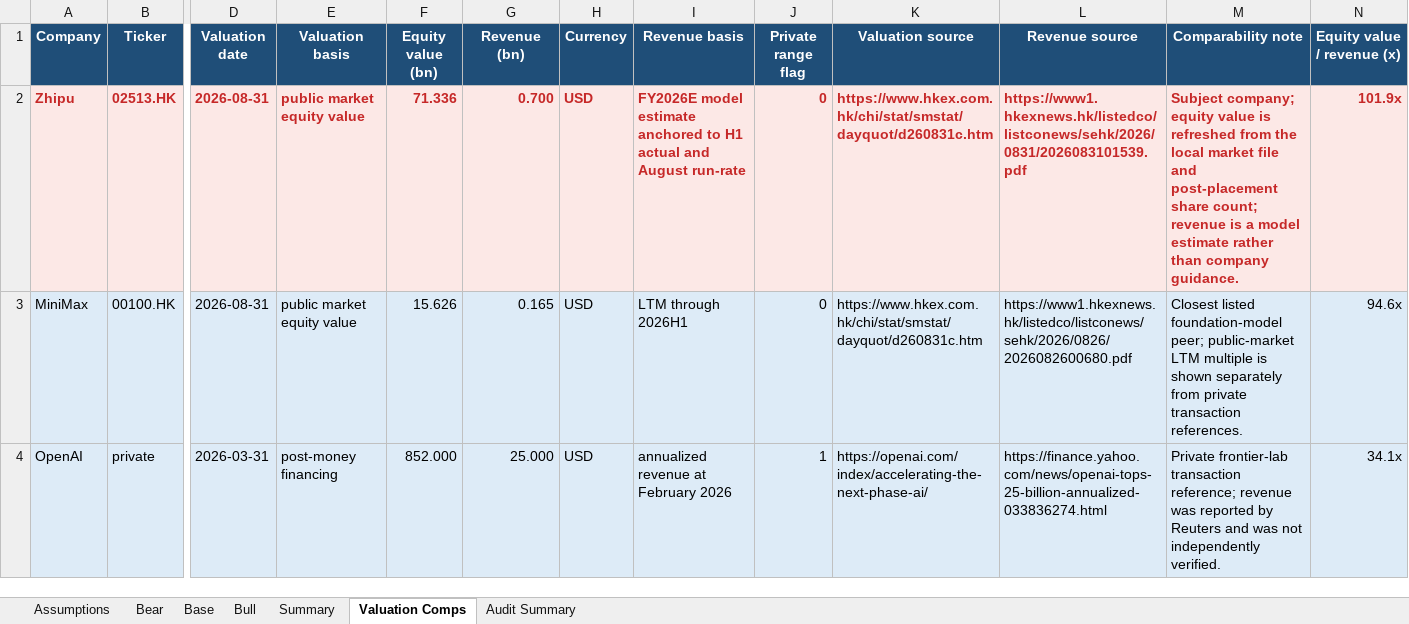
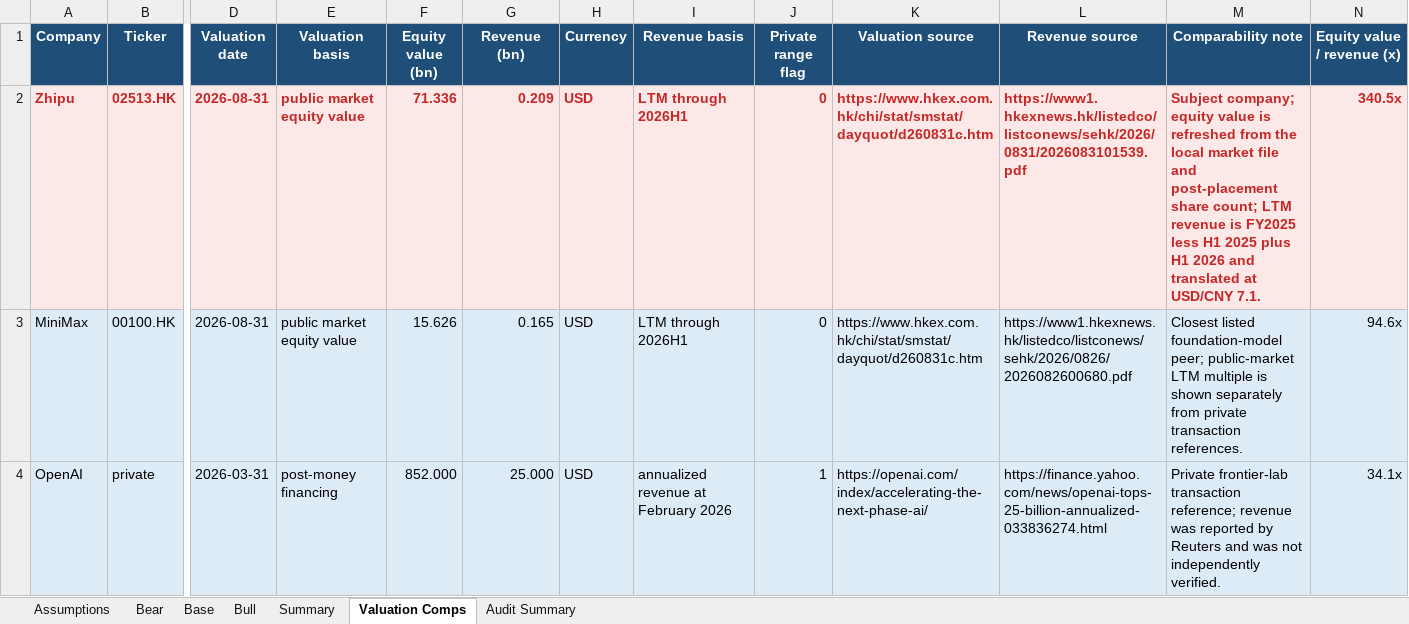
Before and after one commit to ericxuzhesheng/Zhipu-AI-Valuation, an Excel workbook: model/valuation_model.xlsx, sheet Valuation Comps, drawn as a sheet; only a part is shown, gaps mark what is left out; values as stored, in another font and other column widths than the file's, no borders; the diff names each change by its address in the sheet, - before the commit and + after, or states it on an @@ line.

```diff
--- a/model/valuation_model.xlsx (sheet Valuation Comps)
+++ b/model/valuation_model.xlsx (sheet Valuation Comps)
-G2 (Revenue (bn)): 0.700
+G2 (Revenue (bn)): 0.209
-I2 (Revenue basis): FY2026E model estimate anchored to H1 actual and August run-rate
+I2 (Revenue basis): LTM through 2026H1
-M2 (Comparability note): …share count; revenue is a model estimate rather than company guidance.
+M2 (Comparability note): …share count; LTM revenue is FY2025 less H1 2025 plus H1 2026 and translated at USD/CNY 7.1.
-N2 (Equity value / revenue (x)): 101.9x
+N2 (Equity value / revenue (x)): 340.5x
```
Also changed, not shown: sheet Audit Summary, sheet Summary, sheet Assumptions, 17 other files.
